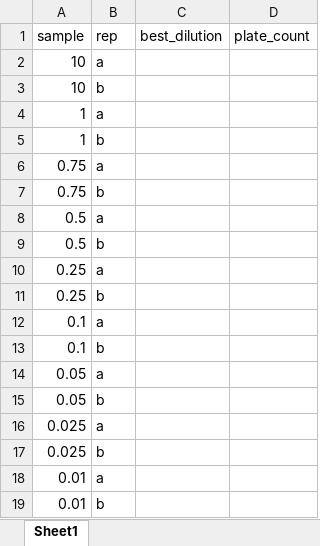
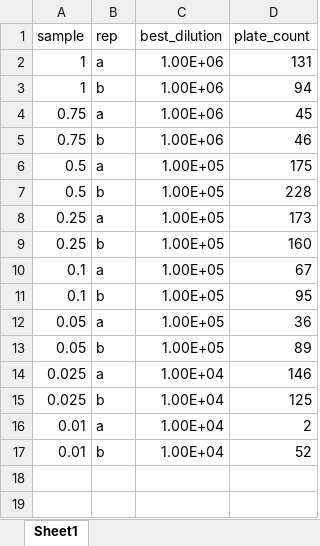
Before and after one commit to ameliafoley/encapsulation, an Excel workbook: data/LowFluoCurveF199_PlateCounts_20231018.xlsx, sheet Sheet1, drawn as a sheet; values as stored, in another font and other column widths than the file's, no borders; removed rows and columns are numbered as before the commit, all else as after; the diff names each change by its address in the sheet, - before the commit and + after, or states it on an @@ line.

Commit message:
P5 updates and G7 curve

```diff
--- a/data/LowFluoCurveF199_PlateCounts_20231018.xlsx (sheet Sheet1)
+++ b/data/LowFluoCurveF199_PlateCounts_20231018.xlsx (sheet Sheet1)
-row 2: 10 | a
-row 3: 10 | b
-C2:C5 (best_dilution): (empty)
+C2:C5 (best_dilution): 1.00E+06
-D2 (plate_count): (empty)
+D2 (plate_count): 131
-D3 (plate_count): (empty)
+D3 (plate_count): 94
-D4 (plate_count): (empty)
+D4 (plate_count): 45
-D5 (plate_count): (empty)
+D5 (plate_count): 46
-C6:C13 (best_dilution): (empty)
+C6:C13 (best_dilution): 1.00E+05
-D6 (plate_count): (empty)
+D6 (plate_count): 175
-D7 (plate_count): (empty)
+D7 (plate_count): 228
-D8 (plate_count): (empty)
+D8 (plate_count): 173
-D9 (plate_count): (empty)
+D9 (plate_count): 160
-D10 (plate_count): (empty)
+D10 (plate_count): 67
-D11 (plate_count): (empty)
+D11 (plate_count): 95
-D12 (plate_count): (empty)
+D12 (plate_count): 36
-D13 (plate_count): (empty)
+D13 (plate_count): 89
-C14:C17 (best_dilution): (empty)
+C14:C17 (best_dilution): 1.00E+04
-D14 (plate_count): (empty)
+D14 (plate_count): 146
-D15 (plate_count): (empty)
+D15 (plate_count): 125
-D16 (plate_count): (empty)
+D16 (plate_count): 2
-D17 (plate_count): (empty)
+D17 (plate_count): 52
```
Also changed, not shown: 7 other files.
